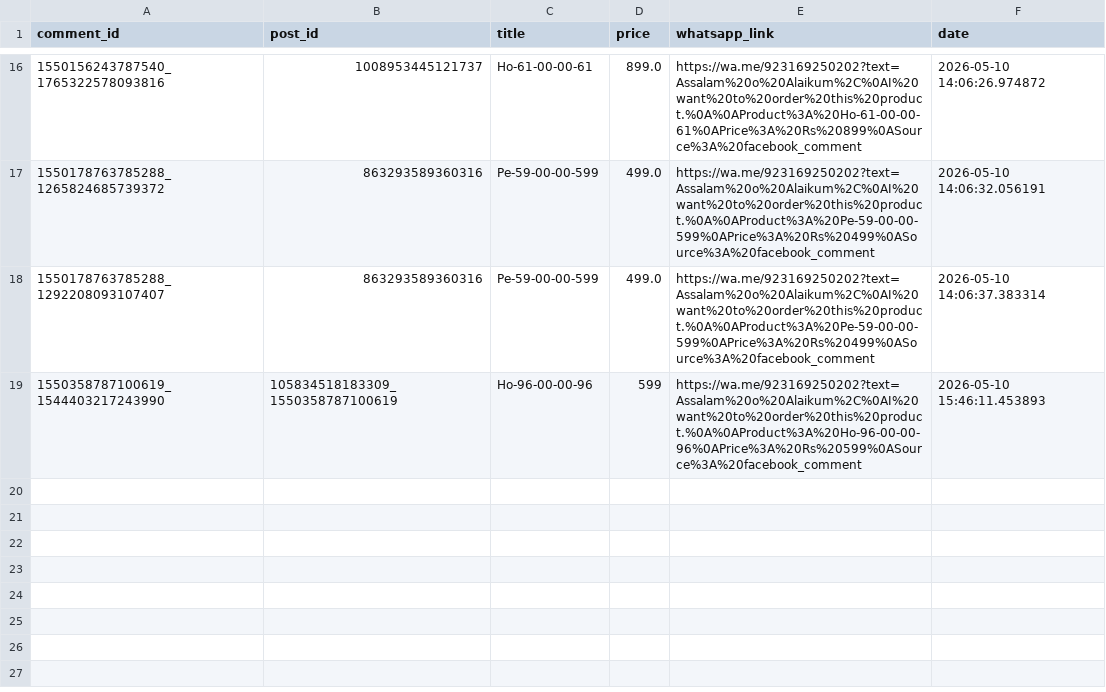
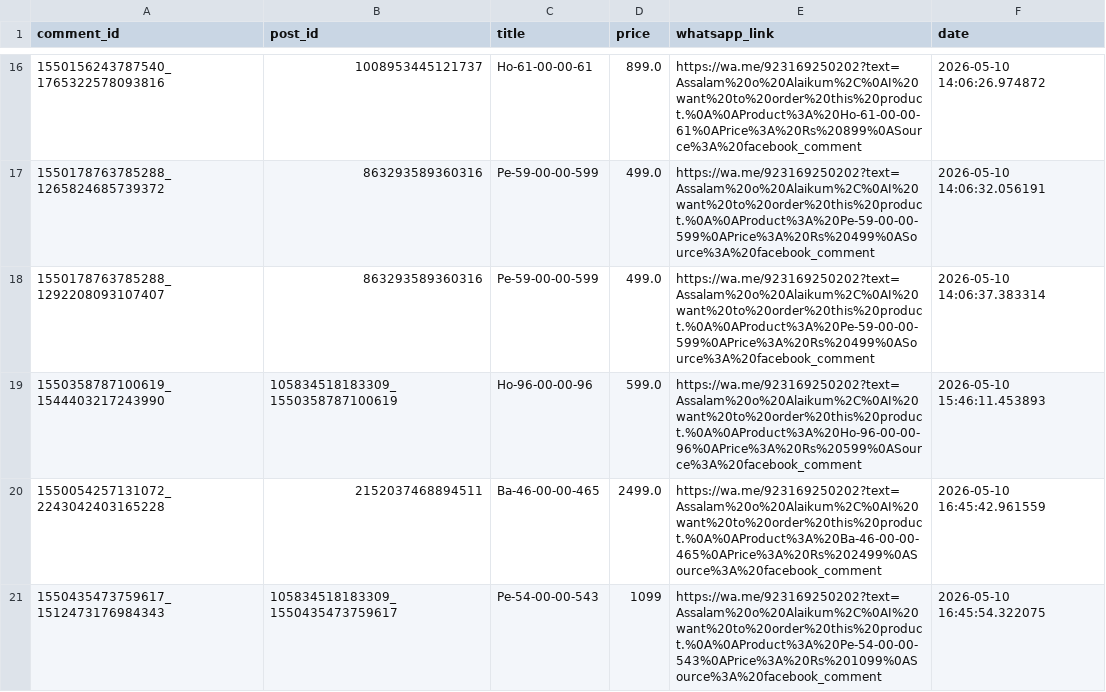
Before and after one commit to ishyishy87/AutoPostNooraxoV2, a CSV file: lead_memory.csv, drawn as a sheet; only a part is shown, gaps mark what is left out.

```diff
--- a/lead_memory.csv
+++ b/lead_memory.csv
@@ -18,2 +18,4 @@ comment_id,post_id,title,price,whatsapp_link,date
 1550178763785288_1292208093107407,863293589360316,Pe-59-00-00-599,499.0,https://wa.me/923169250202?text=Assalam%20o%20Alaikum%2C%0AI%20want%20to%20order%20this%20product.%0A%0AProduct%3A%20Pe-59-00-00-599%0APrice%3A%20Rs%20499%0ASource%3A%20facebook_comment,2026-05-10 14:06:37.383314
-1550358787100619_1544403217243990,105834518183309_1550358787100619,Ho-96-00-00-96,599,https://wa.me/923169250202?text=Assalam%20o%20Alaikum%2C%0AI%20want%20to%20order%20this%20product.%0A%0AProduct%3A%20Ho-96-00-00-96%0APrice%3A%20Rs%20599%0ASource%3A%20facebook_comment,2026-05-10 15:46:11.453893
+1550358787100619_1544403217243990,105834518183309_1550358787100619,Ho-96-00-00-96,599.0,https://wa.me/923169250202?text=Assalam%20o%20Alaikum%2C%0AI%20want%20to%20order%20this%20product.%0A%0AProduct%3A%20Ho-96-00-00-96%0APrice%3A%20Rs%20599%0ASource%3A%20facebook_comment,2026-05-10 15:46:11.453893
+1550054257131072_2243042403165228,2152037468894511,Ba-46-00-00-465,2499.0,https://wa.me/923169250202?text=Assalam%20o%20Alaikum%2C%0AI%20want%20to%20order%20this%20product.%0A%0AProduct%3A%20Ba-46-00-00-465%0APrice%3A%20Rs%202499%0ASource%3A%20facebook_comment,2026-05-10 16:45:42.961559
+1550435473759617_1512473176984343,105834518183309_1550435473759617,Pe-54-00-00-543,1099,https://wa.me/923169250202?text=Assalam%20o%20Alaikum%2C%0AI%20want%20to%20order%20this%20product.%0A%0AProduct%3A%20Pe-54-00-00-543%0APrice%3A%20Rs%201099%0ASource%3A%20facebook_comment,2026-05-10 16:45:54.322075
```
Also changed, not shown: comment_memory.csv, 1 other file.
